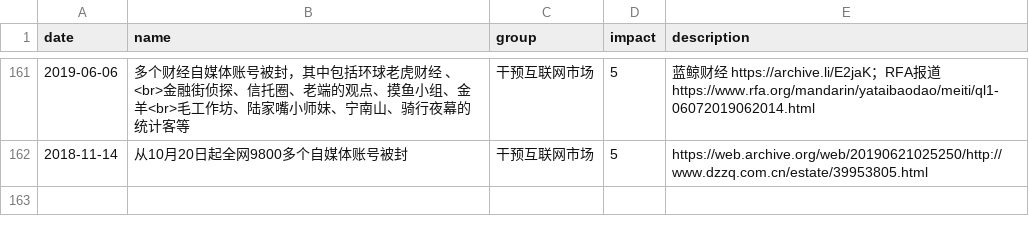
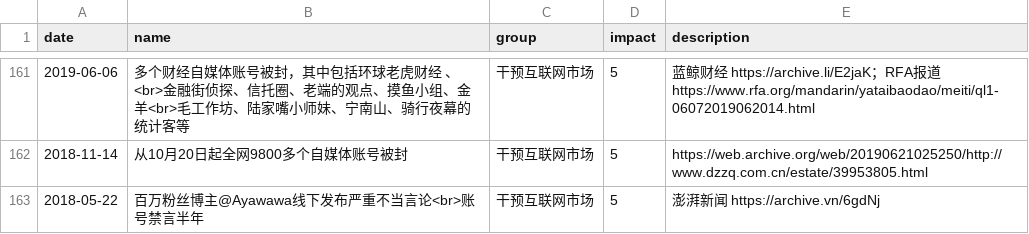
Before and after one commit to chinatimeline/data, a CSV file: ideology/CCP_Ideology_Events.csv, drawn as a sheet; only a part is shown, gaps mark what is left out.

Commit message:
社交媒体封号

```diff
--- a/ideology/CCP_Ideology_Events.csv
+++ b/ideology/CCP_Ideology_Events.csv
@@ -162 +162,2 @@ date,name,group,impact,description
 2018-11-14,从10月20日起全网9800多个自媒体账号被封,干预互联网市场,5,https://web.archive.org/web/20190621025250/http://www.dzzq.com.cn/estate/39953805.html
+2018-05-22,百万粉丝博主@Ayawawa线下发布严重不当言论<br>账号禁言半年,干预互联网市场,5,澎湃新闻 https://archive.vn/6gdNj
```
